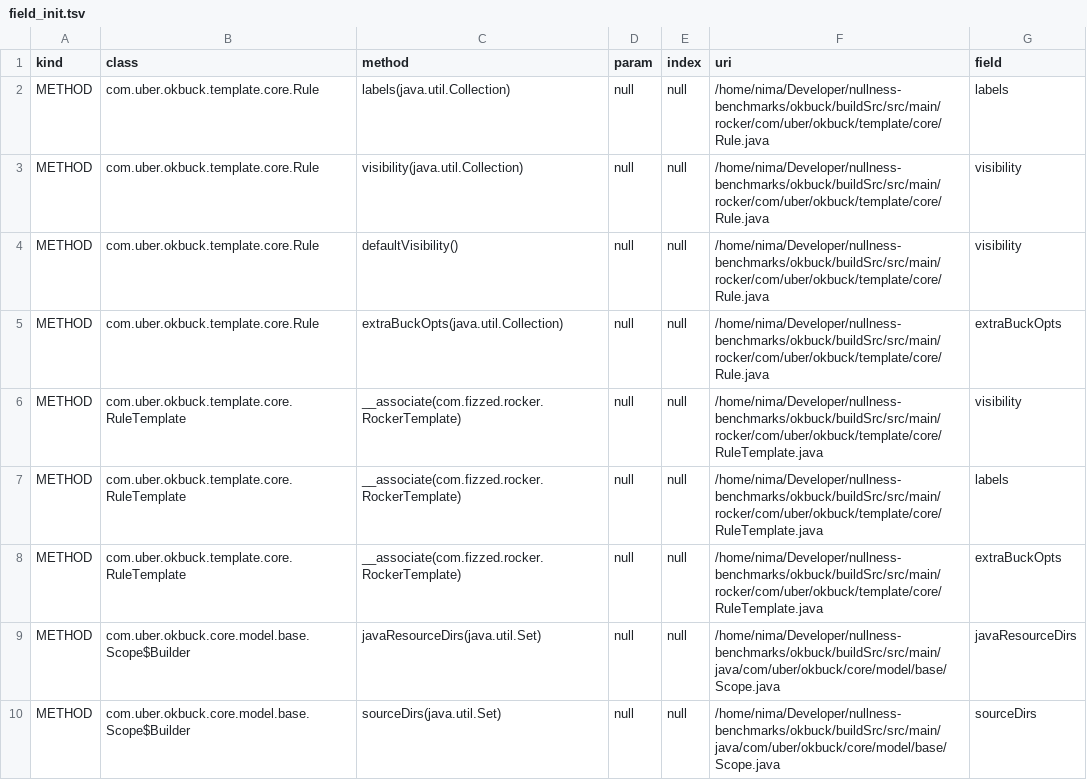
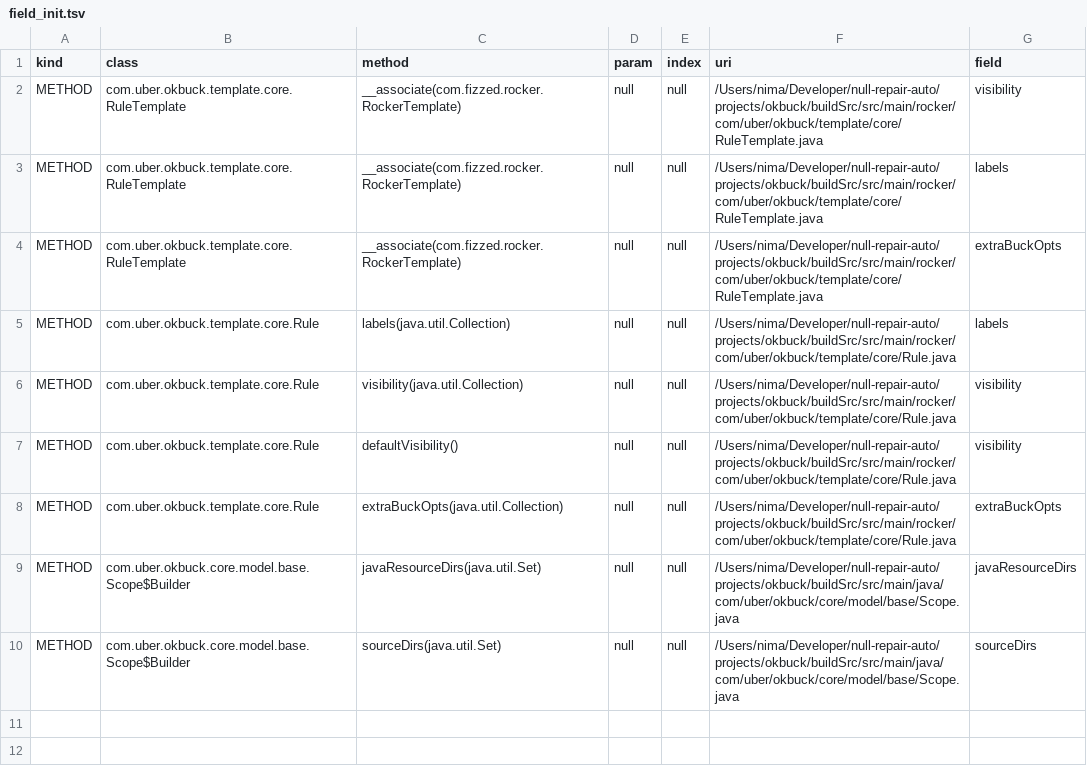
Before and after one commit to nimakarimipour/okbuck, a TSV file: annotator-out/0/field_init.tsv, drawn as a sheet.

```diff
--- a/annotator-out/0/field_init.tsv
+++ b/annotator-out/0/field_init.tsv
@@ -1,10 +1,10 @@
 kind	class	method	param	index	uri	field
-METHOD	com.uber.okbuck.template.core.Rule	labels(java.util.Collection)	null	null	/home/nima/Developer/nullness-benchmarks/okbuck/buildSrc/src/main/rocker/com/uber/okbuck/template/core/Rule.java	labels
-METHOD	com.uber.okbuck.template.core.Rule	visibility(java.util.Collection)	null	null	/home/nima/Developer/nullness-benchmarks/okbuck/buildSrc/src/main/rocker/com/uber/okbuck/template/core/Rule.java	visibility
-METHOD	com.uber.okbuck.template.core.Rule	defaultVisibility()	null	null	/home/nima/Developer/nullness-benchmarks/okbuck/buildSrc/src/main/rocker/com/uber/okbuck/template/core/Rule.java	visibility
-METHOD	com.uber.okbuck.template.core.Rule	extraBuckOpts(java.util.Collection)	null	null	/home/nima/Developer/nullness-benchmarks/okbuck/buildSrc/src/main/rocker/com/uber/okbuck/template/core/Rule.java	extraBuckOpts
-METHOD	com.uber.okbuck.template.core.RuleTemplate	__associate(com.fizzed.rocker.RockerTemplate)	null	null	/home/nima/Developer/nullness-benchmarks/okbuck/buildSrc/src/main/rocker/com/uber/okbuck/template/core/RuleTemplate.java	visibility
-METHOD	com.uber.okbuck.template.core.RuleTemplate	__associate(com.fizzed.rocker.RockerTemplate)	null	null	/home/nima/Developer/nullness-benchmarks/okbuck/buildSrc/src/main/rocker/com/uber/okbuck/template/core/RuleTemplate.java	labels
-METHOD	com.uber.okbuck.template.core.RuleTemplate	__associate(com.fizzed.rocker.RockerTemplate)	null	null	/home/nima/Developer/nullness-benchmarks/okbuck/buildSrc/src/main/rocker/com/uber/okbuck/template/core/RuleTemplate.java	extraBuckOpts
-METHOD	com.uber.okbuck.core.model.base.Scope$Builder	javaResourceDirs(java.util.Set)	null	null	/home/nima/Developer/nullness-benchmarks/okbuck/buildSrc/src/main/java/com/uber/okbuck/core/model/base/Scope.java	javaResourceDirs
-METHOD	com.uber.okbuck.core.model.base.Scope$Builder	sourceDirs(java.util.Set)	null	null	/home/nima/Developer/nullness-benchmarks/okbuck/buildSrc/src/main/java/com/uber/okbuck/core/model/base/Scope.java	sourceDirs
+METHOD	com.uber.okbuck.template.core.RuleTemplate	__associate(com.fizzed.rocker.RockerTemplate)	null	null	/Users/nima/Developer/null-repair-auto/projects/okbuck/buildSrc/src/main/rocker/com/uber/okbuck/template/core/RuleTemplate.java	visibility
+METHOD	com.uber.okbuck.template.core.RuleTemplate	__associate(com.fizzed.rocker.RockerTemplate)	null	null	/Users/nima/Developer/null-repair-auto/projects/okbuck/buildSrc/src/main/rocker/com/uber/okbuck/template/core/RuleTemplate.java	labels
+METHOD	com.uber.okbuck.template.core.RuleTemplate	__associate(com.fizzed.rocker.RockerTemplate)	null	null	/Users/nima/Developer/null-repair-auto/projects/okbuck/buildSrc/src/main/rocker/com/uber/okbuck/template/core/RuleTemplate.java	extraBuckOpts
+METHOD	com.uber.okbuck.template.core.Rule	labels(java.util.Collection)	null	null	/Users/nima/Developer/null-repair-auto/projects/okbuck/buildSrc/src/main/rocker/com/uber/okbuck/template/core/Rule.java	labels
+METHOD	com.uber.okbuck.template.core.Rule	visibility(java.util.Collection)	null	null	/Users/nima/Developer/null-repair-auto/projects/okbuck/buildSrc/src/main/rocker/com/uber/okbuck/template/core/Rule.java	visibility
+METHOD	com.uber.okbuck.template.core.Rule	defaultVisibility()	null	null	/Users/nima/Developer/null-repair-auto/projects/okbuck/buildSrc/src/main/rocker/com/uber/okbuck/template/core/Rule.java	visibility
+METHOD	com.uber.okbuck.template.core.Rule	extraBuckOpts(java.util.Collection)	null	null	/Users/nima/Developer/null-repair-auto/projects/okbuck/buildSrc/src/main/rocker/com/uber/okbuck/template/core/Rule.java	extraBuckOpts
+METHOD	com.uber.okbuck.core.model.base.Scope$Builder	javaResourceDirs(java.util.Set)	null	null	/Users/nima/Developer/null-repair-auto/projects/okbuck/buildSrc/src/main/java/com/uber/okbuck/core/model/base/Scope.java	javaResourceDirs
+METHOD	com.uber.okbuck.core.model.base.Scope$Builder	sourceDirs(java.util.Set)	null	null	/Users/nima/Developer/null-repair-auto/projects/okbuck/buildSrc/src/main/java/com/uber/okbuck/core/model/base/Scope.java	sourceDirs
```
Also changed, not shown: annotator-out/0/errors.tsv, annotator-out/0/fixes.tsv, 3 other files.
